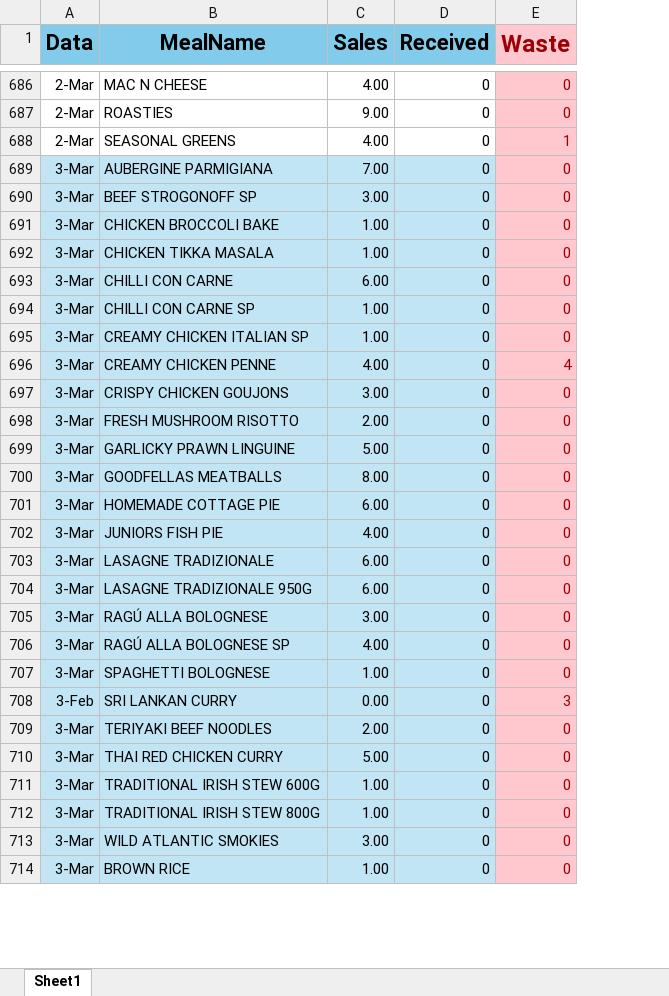
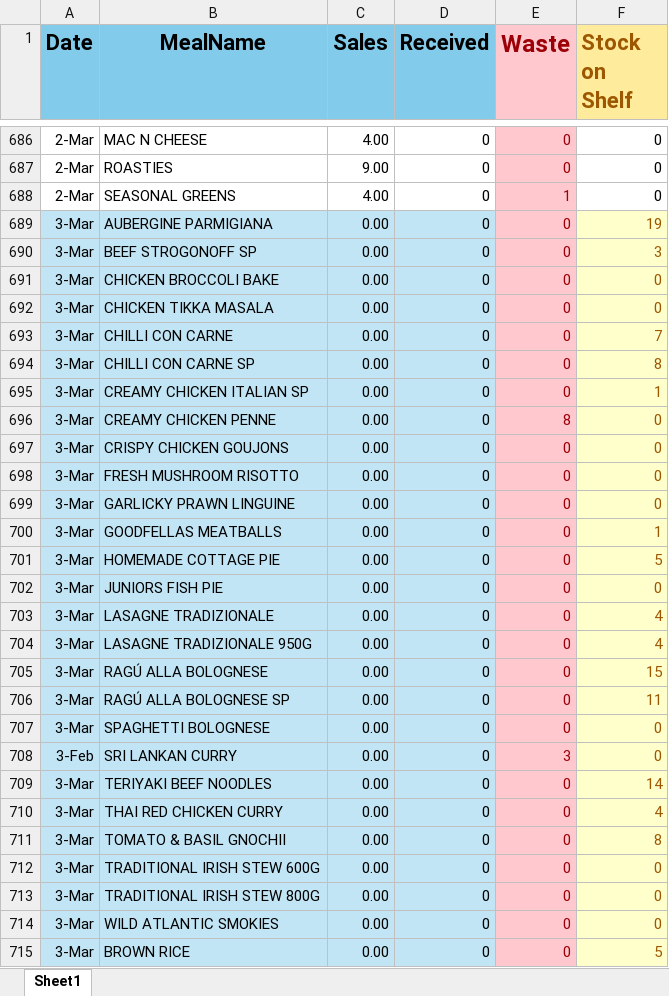
Before and after one commit to MorganeTassoneiro/CA1---Project-Strategic-Analysis, an Excel workbook: sales-data.xlsx, sheet Sheet1, drawn as a sheet; only a part is shown, gaps mark what is left out; values as stored, in another font and other column widths than the file's, no borders; addresses are those after the commit; the diff covers the shown part only; the diff names each change by its address in the sheet, - before the commit and + after, or states it on an @@ line.

Commit message:
Starting to analise data
I started analyzing sales trends over time, best seller meals, slow Moving, most wasted in these 3 weeks, fastest selling meals .. I'll be analyzing more topics as I need the over-on-the-shelf from Monday 10/02 for better data reading

```diff
--- a/sales-data.xlsx (sheet Sheet1)
+++ b/sales-data.xlsx (sheet Sheet1)
+column F (Stock on Shelf), rows 686-710: 0 | 0 | 0 | 19 | 3 | 0 | 0 | 7 | 8 | 1 | 0 | 0 | 0 | 0 | 1 | 5 | 0 | 4 | 4 | 15 | 11 | 0 | 0 | 14 | 4; rows 712-715: 0 | 0 | 0 | 5
-A1: Data
+A1: Date
-C689 (Sales): 7.00
+C689 (Sales): 0.00
-C690 (Sales): 3.00
+C690 (Sales): 0.00
-C691:C692 (Sales): 1.00
+C691:C692 (Sales): 0.00
-C693 (Sales): 6.00
+C693 (Sales): 0.00
-C694:C695 (Sales): 1.00
+C694:C695 (Sales): 0.00
-C696 (Sales): 4.00
+C696 (Sales): 0.00
-E696 (Waste): 4
+E696 (Waste): 8
-C697 (Sales): 3.00
+C697 (Sales): 0.00
-C698 (Sales): 2.00
+C698 (Sales): 0.00
-C699 (Sales): 5.00
+C699 (Sales): 0.00
-C700 (Sales): 8.00
+C700 (Sales): 0.00
-C701 (Sales): 6.00
+C701 (Sales): 0.00
-C702 (Sales): 4.00
+C702 (Sales): 0.00
-C703:C704 (Sales): 6.00
+C703:C704 (Sales): 0.00
-C705 (Sales): 3.00
+C705 (Sales): 0.00
-C706 (Sales): 4.00
+C706 (Sales): 0.00
-C707 (Sales): 1.00
+C707 (Sales): 0.00
-C709 (Sales): 2.00
+C709 (Sales): 0.00
-C710 (Sales): 5.00
+C710 (Sales): 0.00
+row 711: 3-Mar | TOMATO & BASIL GNOCHII | 0.00 | 0 | 0 | 8
-C712:C713 (Sales): 1.00
+C712:C713 (Sales): 0.00
-C714 (Sales): 3.00
+C714 (Sales): 0.00
-C715 (Sales): 1.00
+C715 (Sales): 0.00
```
Also changed, not shown: 8 edited cells elsewhere in this sheet, 1 other file.
